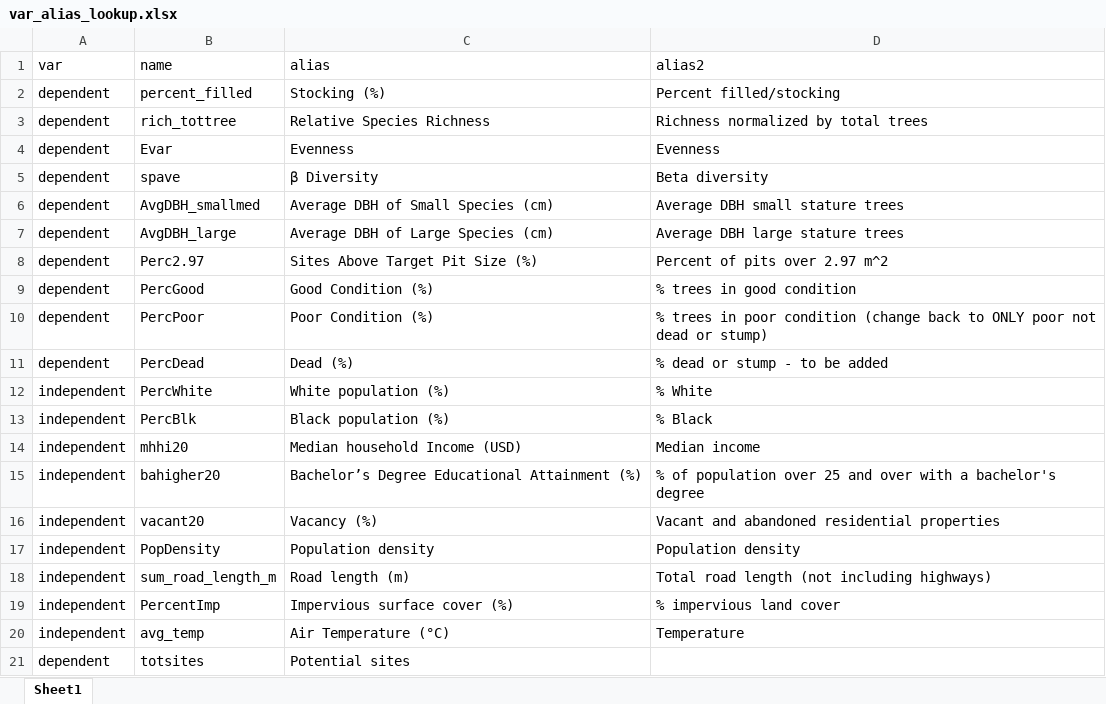
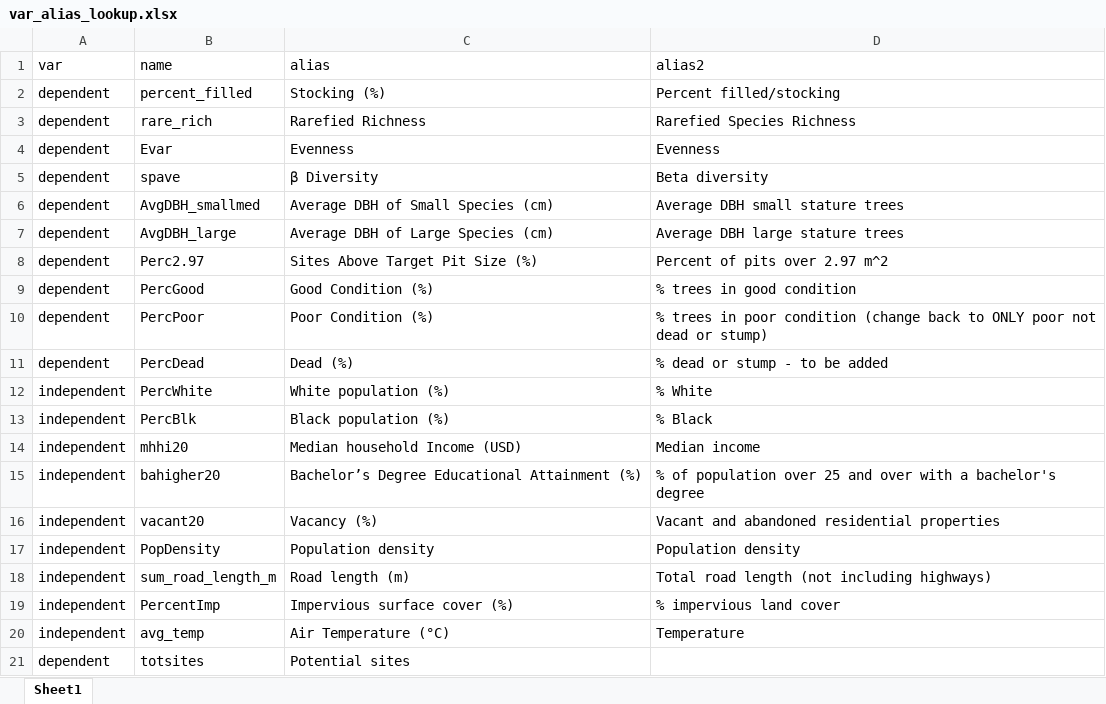
Before and after one commit to mavolio/BaltimoreStreetTreeProject, an Excel workbook: input_data/var_alias_lookup.xlsx, sheet Sheet1, drawn as a sheet; values as stored, in another font and other column widths than the file's, no borders; removed rows and columns are numbered as before the commit, all else as after; the diff names each change by its address in the sheet, - before the commit and + after, or states it on an @@ line.

Commit message:
updated figures and tables.

```diff
--- a/input_data/var_alias_lookup.xlsx (sheet Sheet1)
+++ b/input_data/var_alias_lookup.xlsx (sheet Sheet1)
-row 3: dependent | rich_tottree | Relative Species Richness | Richness normalized by total trees
+row 3: dependent | rare_rich | Rarefied Richness | Rarefied Species Richness
```
Also changed, not shown: 23 other files.
